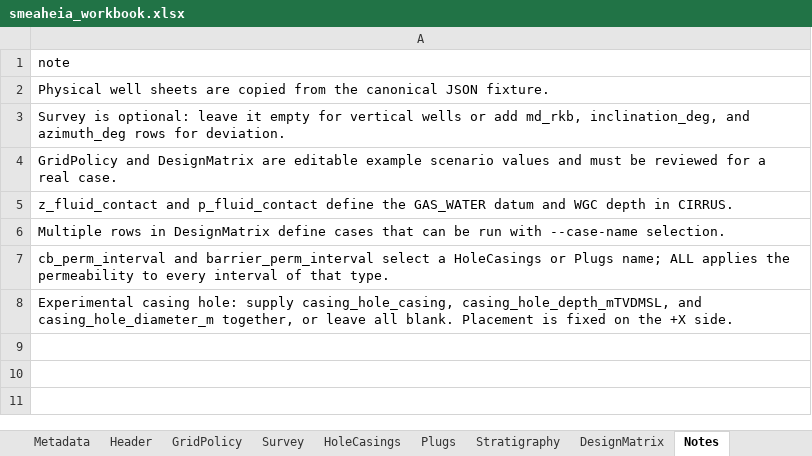
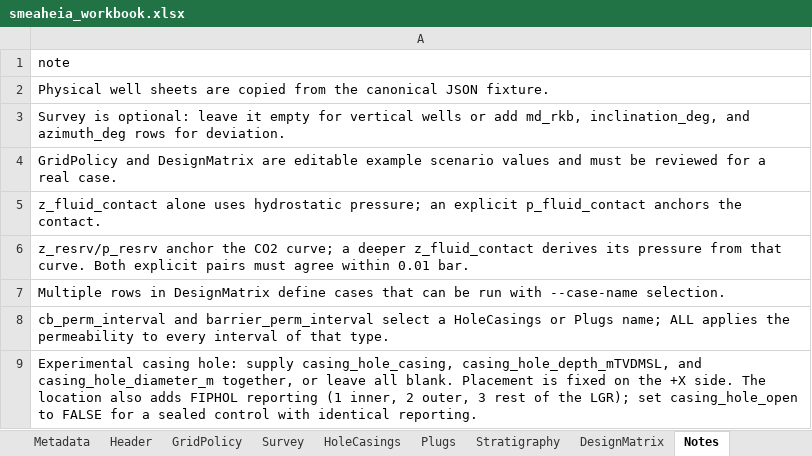
Before and after one commit to equinor/SCREEN, an Excel workbook: test_data/examples/smeaheia/smeaheia_workbook.xlsx, sheet Notes, drawn as a sheet; values as stored, in another font and other column widths than the file's, no borders; addresses are those after the commit; the diff names each change by its address in the sheet, - before the commit and + after, or states it on an @@ line.

```diff
--- a/test_data/examples/smeaheia/smeaheia_workbook.xlsx (sheet Notes)
+++ b/test_data/examples/smeaheia/smeaheia_workbook.xlsx (sheet Notes)
-A5: z_fluid_contact and p_fluid_contact define the GAS_WATER datum and WGC depth in CIRRUS.
+A5: z_fluid_contact alone uses hydrostatic pressure; an explicit p_fluid_contact anchors the contact.
+row 6: z_resrv/p_resrv anchor the CO2 curve; a deeper z_fluid_contact derives its pressure from that curve. Both explicit pairs must agree within 0.01 bar.
-A9: …+X side.
+A9: …+X side. The location also adds FIPHOL reporting (1 inner, 2 outer, 3 rest of the LGR); set casing_hole_open to FALSE for a sealed control with identical reporting.
```
Also changed, not shown: sheet DesignMatrix, test_data/examples/wildcat/wildcat_workbook.xlsx, 11 other files.
